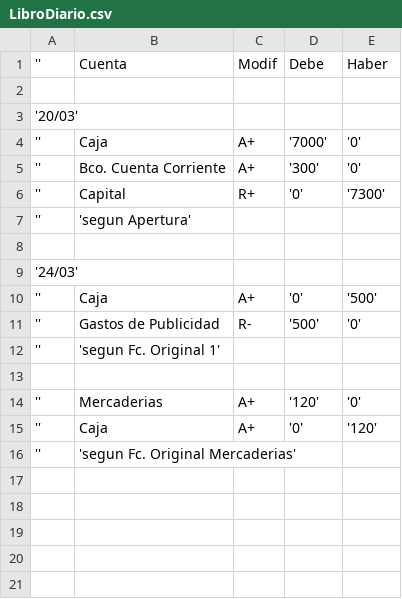
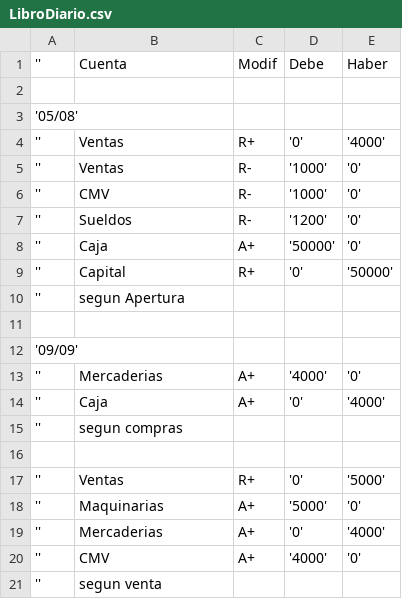
Before and after one commit to AugustoNicola/ProyectoSIC, a CSV file: ProyectoSIC/LibroDiario.csv, drawn as a sheet.

```diff
--- a/ProyectoSIC/LibroDiario.csv
+++ b/ProyectoSIC/LibroDiario.csv
@@ -2,15 +2,20 @@
 
-'20/03'
-'';Caja;A+;'7000';'0'
-'';Bco. Cuenta Corriente;A+;'300';'0'
-'';Capital;R+;'0';'7300'
-'';'segun Apertura'
+'05/08'
+'';Ventas;R+;'0';'4000'
+'';Ventas;R-;'1000';'0'
+'';CMV;R-;'1000';'0'
+'';Sueldos;R-;'1200';'0'
+'';Caja;A+;'50000';'0'
+'';Capital;R+;'0';'50000'
+'';segun Apertura
 
-'24/03'
-'';Caja;A+;'0';'500'
-'';Gastos de Publicidad;R-;'500';'0'
-'';'segun Fc. Original 1'
+'09/09'
+'';Mercaderias;A+;'4000';'0'
+'';Caja;A+;'0';'4000'
+'';segun compras
 
-'';Mercaderias;A+;'120';'0'
-'';Caja;A+;'0';'120'
-'';'segun Fc. Original Mercaderias'
+'';Ventas;R+;'0';'5000'
+'';Maquinarias;A+;'5000';'0'
+'';Mercaderias;A+;'0';'4000'
+'';CMV;A+;'4000';'0'
+'';segun venta
```
Also changed, not shown: ProyectoSIC/LibroMayor.csv, 28 other files.
